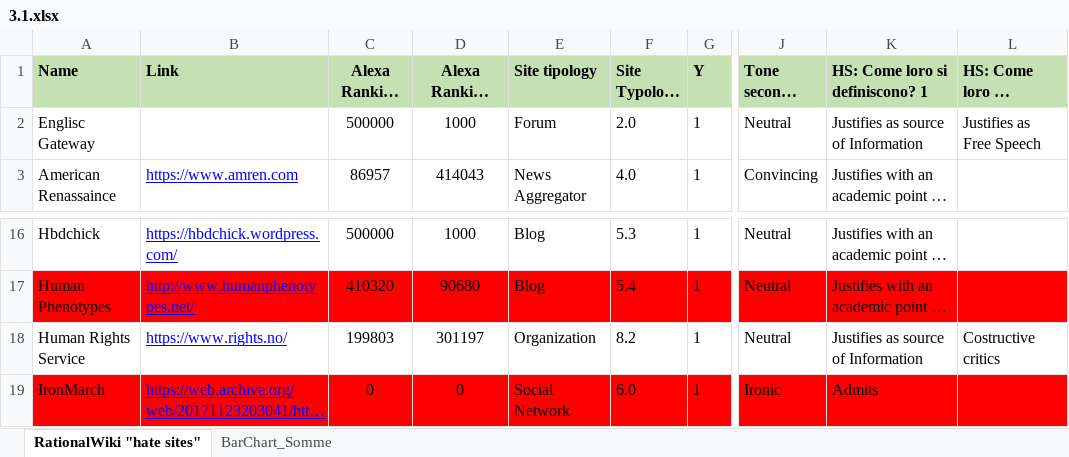
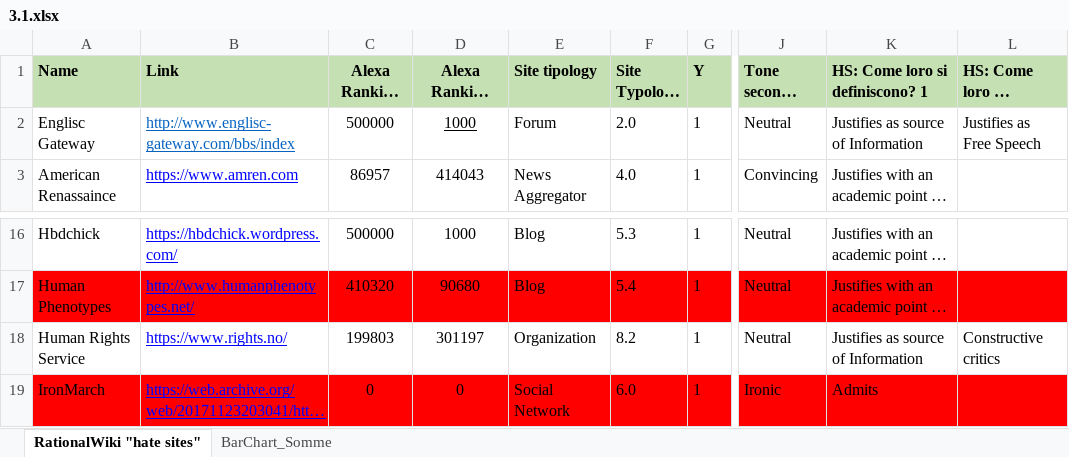
Before and after one commit to edoguido/dd09-ph2, an Excel workbook: _site/assets/datasets/3.1.xlsx, sheet RationalWiki "hate sites", drawn as a sheet; only a part is shown, gaps mark what is left out; long unchanged cells end in …; values as stored, in another font and other column widths than the file's, no borders; the diff names each change by its address in the sheet, - before the commit and + after, or states it on an @@ line.

```diff
--- a/_site/assets/datasets/3.1.xlsx (sheet RationalWiki "hate sites")
+++ b/_site/assets/datasets/3.1.xlsx (sheet RationalWiki "hate sites")
-B2 (Link): (empty)
+B2 (Link): http://www.englisc-gateway.com/bbs/index
-D2 underline: off
+D2 underline: on
-L18 (HS: Come loro si definiscono? 2): Costructive critics
+L18 (HS: Come loro si definiscono? 2): Constructive critics
```
Also changed, not shown: assets/datasets/3.1.xlsx, 17 other files.
